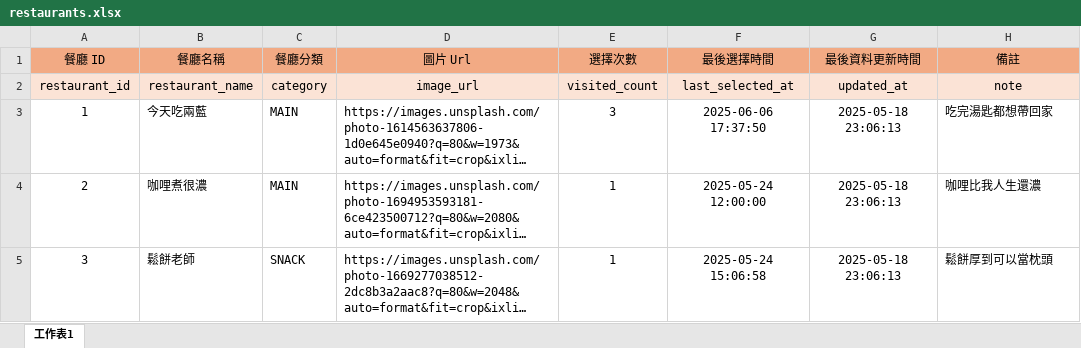
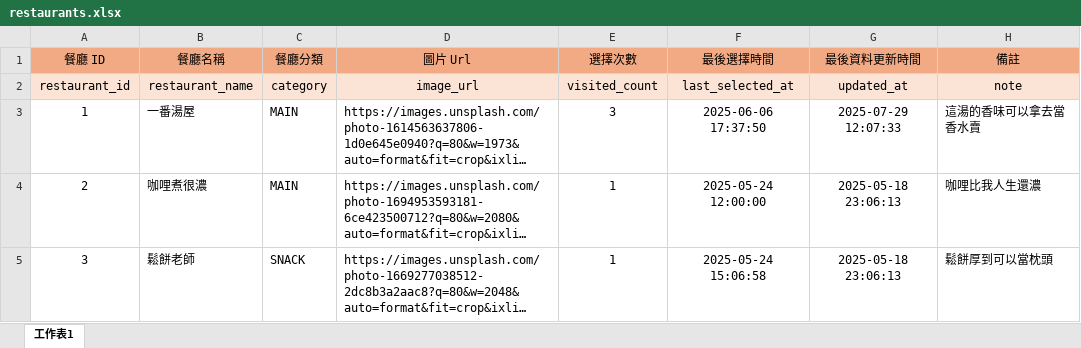
Before and after one commit to InagakiRomi/MyDinnerDive, an Excel workbook: data/restaurants.xlsx, sheet 工作表1, drawn as a sheet; only a part is shown; long unchanged cells end in …; values as stored, in another font and other column widths than the file's, no borders; the diff names each change by its address in the sheet, - before the commit and + after, or states it on an @@ line.

```diff
--- a/data/restaurants.xlsx (sheet 工作表1)
+++ b/data/restaurants.xlsx (sheet 工作表1)
-B3 (餐廳名稱): 今天吃兩藍
+B3 (餐廳名稱): 一番湯屋
-G3 (最後資料更新時間): 2025-05-18 23:06:13
+G3 (最後資料更新時間): 2025-07-29 12:07:33
-H3 (備註): 吃完湯匙都想帶回家
+H3 (備註): 這湯的香味可以拿去當香水賣
```
Also changed, not shown: data/dishes.xlsx, data/users.xlsx, 1 other file.
